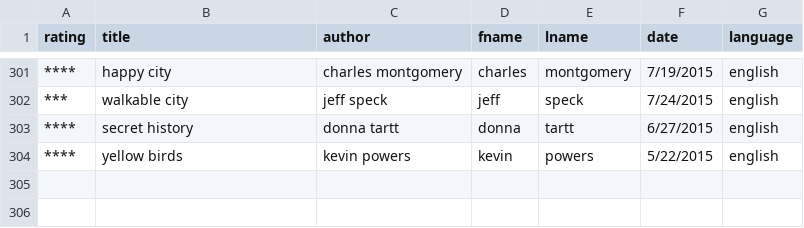
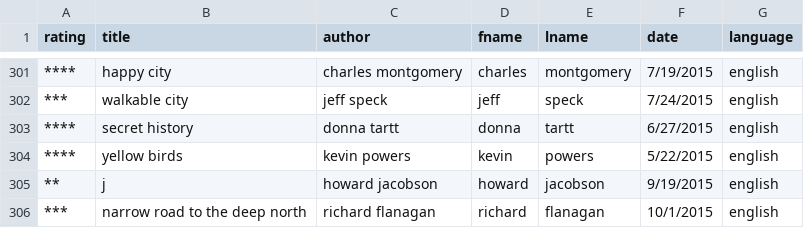
Before and after one commit to jcgiuffrida/jcgiuffrida.github.io, a CSV file: _site/public/data/reading.csv, drawn as a sheet; only a part is shown, gaps mark what is left out.

```diff
--- a/_site/public/data/reading.csv
+++ b/_site/public/data/reading.csv
@@ -304 +304,3 @@ rating,title,author,fname,lname,date,language
 ****,yellow birds,kevin powers,kevin,powers,5/22/2015,english
+**,j,howard jacobson,howard,jacobson,9/19/2015,english
+***,narrow road to the deep north,richard flanagan,richard,flanagan,10/1/2015,english
```
Also changed, not shown: public/data/reading.csv, 19 other files.
